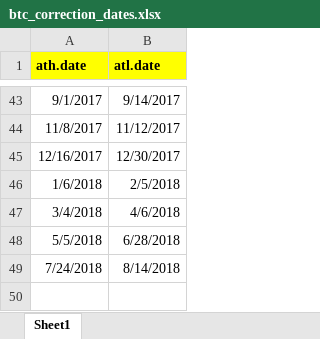
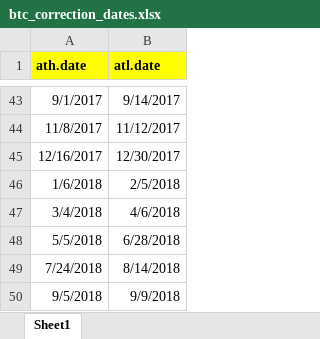
Before and after one commit to isaaczhao23/Crypto_Analysis, an Excel workbook: Supplemental/btc_correction_dates.xlsx, sheet Sheet1, drawn as a sheet; only a part is shown, gaps mark what is left out; values as stored, in another font and other column widths than the file's, no borders; the diff names each change by its address in the sheet, - before the commit and + after, or states it on an @@ line.

```diff
--- a/Supplemental/btc_correction_dates.xlsx (sheet Sheet1)
+++ b/Supplemental/btc_correction_dates.xlsx (sheet Sheet1)
+row 50: 9/5/2018 | 9/9/2018
```
Also changed, not shown: Supplemental/btc_early_history.xlsx, 56 other files.
